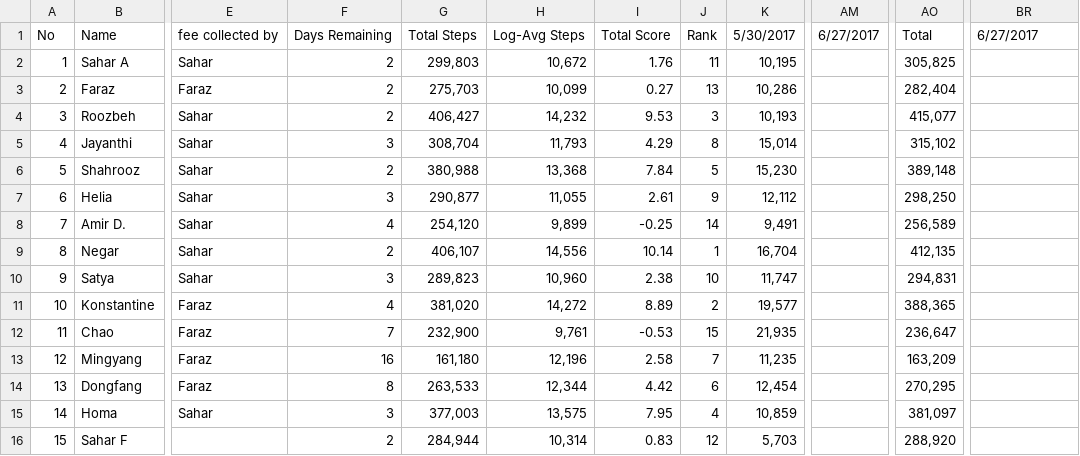
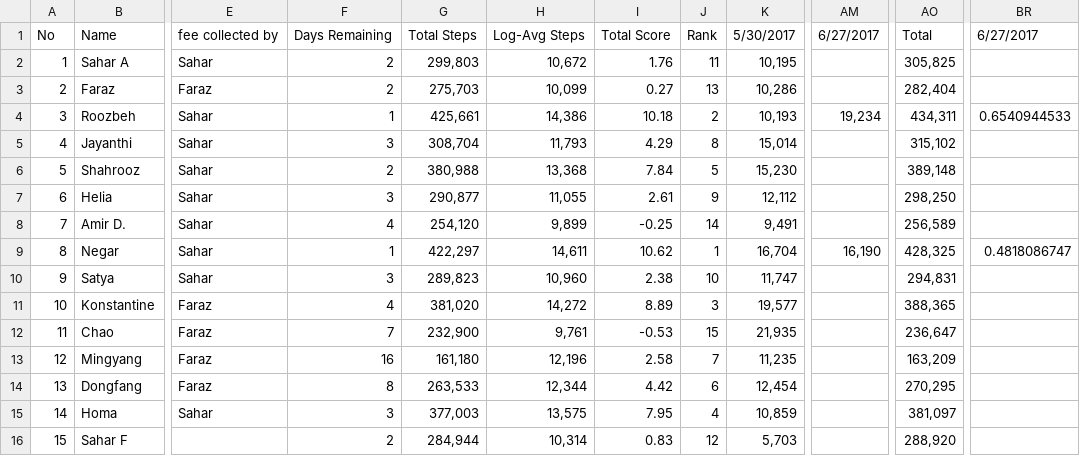
Before and after one commit to synchronization/challenge, a CSV file: Challenge.csv, drawn as a sheet; only a part is shown, gaps mark what is left out; the diff names each change by its address in the sheet, - before the commit and + after, or states it on an @@ line.

```diff
--- a/Challenge.csv
+++ b/Challenge.csv
-F4: 2
+F4: 1
-G4: 406,427
+G4: 425,661
-H4: 14,232
+H4: 14,386
-I4: 9.53
+I4: 10.18
-J4: 3
+J4: 2
-AM4: (empty)
+AM4: 19,234
-AO4: 415,077
+AO4: 434,311
-BR4: (empty)
+BR4: 0.6540944533
-F9: 2
+F9: 1
-G9: 406,107
+G9: 422,297
-H9: 14,556
+H9: 14,611
-I9: 10.14
+I9: 10.62
-AM9: (empty)
+AM9: 16,190
-AO9: 412,135
+AO9: 428,325
-BR9: (empty)
+BR9: 0.4818086747
-J11: 2
+J11: 3
```
Also changed, not shown: acc-data.tsv.
